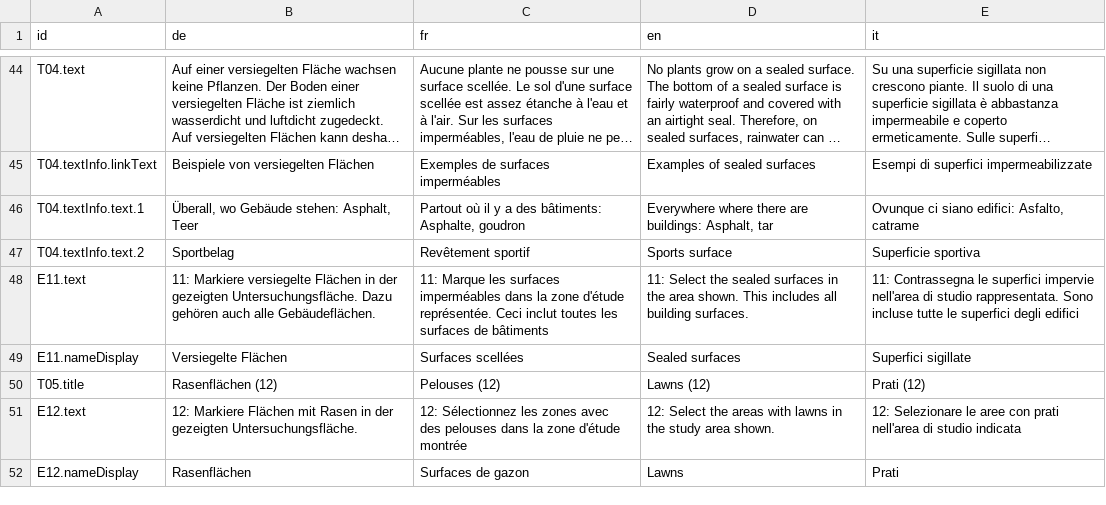
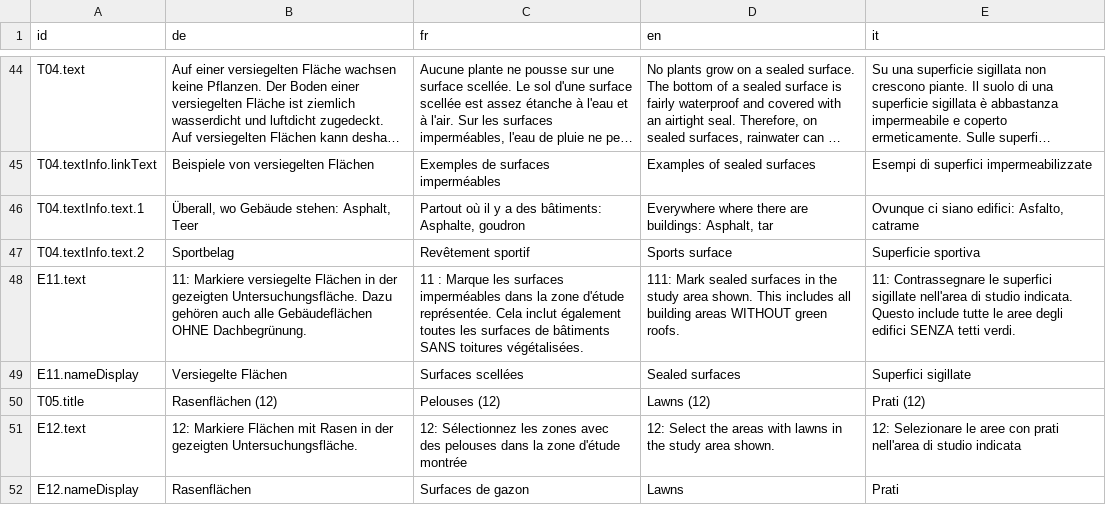
Before and after one commit to dlaumer/BioDivSchool, a CSV file: content/mainContent.csv, drawn as a sheet; only a part is shown, gaps mark what is left out; long unchanged cells end in ….

```diff
--- a/content/mainContent.csv
+++ b/content/mainContent.csv
@@ -47,3 +47,3 @@ T04.textInfo.text.1;"Überall, wo Gebäude stehen: Asphalt, Teer";"Partout où i
 T04.textInfo.text.2;Sportbelag;Revêtement sportif;Sports surface;Superficie sportiva;
-E11.text;11: Markiere versiegelte Flächen in der gezeigten Untersuchungsfläche. Dazu gehören auch alle Gebäudeflächen.;11: Marque les surfaces imperméables dans la zone d'étude représentée. Ceci inclut toutes les surfaces de bâtiments;11: Select the sealed surfaces in the area shown. This includes all building surfaces.;11: Contrassegna le superfici impervie nell'area di studio rappresentata. Sono incluse tutte le superfici degli edifici;
+E11.text;11: Markiere versiegelte Flächen in der gezeigten Untersuchungsfläche. Dazu gehören auch alle Gebäudeflächen OHNE Dachbegrünung.;11 : Marque les surfaces imperméables dans la zone d'étude représentée. Cela inclut également toutes les surfaces de bâtiments SANS toitures végétalisées.;111: Mark sealed surfaces in the study area shown. This includes all building areas WITHOUT green roofs.;11: Contrassegnare le superfici sigillate nell'area di studio indicata. Questo include tutte le aree degli edifici SENZA tetti verdi.;
 E11.nameDisplay;Versiegelte Flächen;Surfaces scellées;Sealed surfaces;Superfici sigillate;
```
Also changed, not shown: 1 other file.
